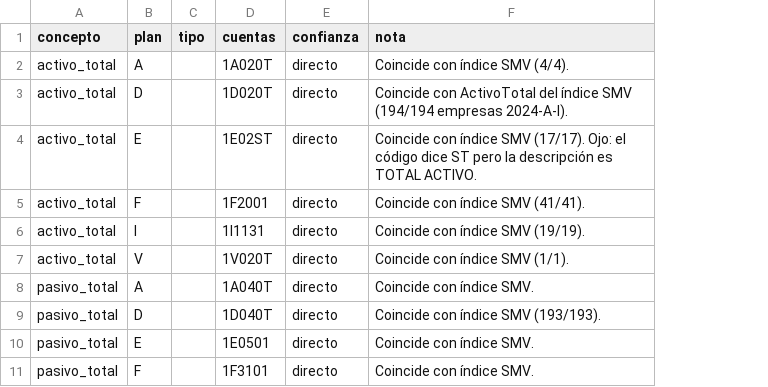
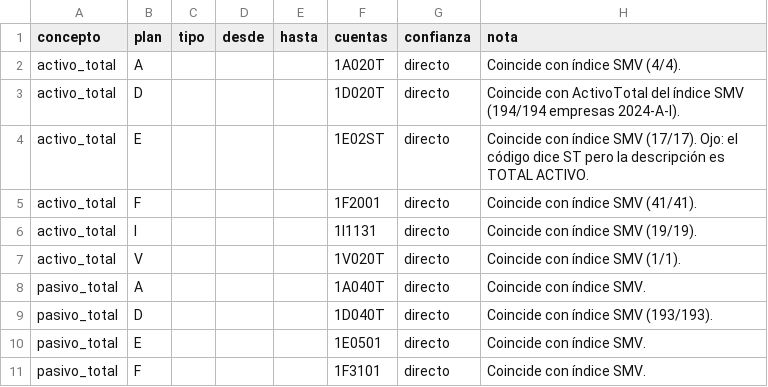
Before and after one commit to AtlasLedger/smv-eeff, a CSV file: mapeo/mapeo_cuentas.csv, drawn as a sheet; only a part is shown; the diff names each change by its address in the sheet, - before the commit and + after, or states it on an @@ line.

```diff
--- a/mapeo/mapeo_cuentas.csv
+++ b/mapeo/mapeo_cuentas.csv
+column D (desde), empty
+column E (hasta), empty
```
Also changed, not shown: 4 other files.
